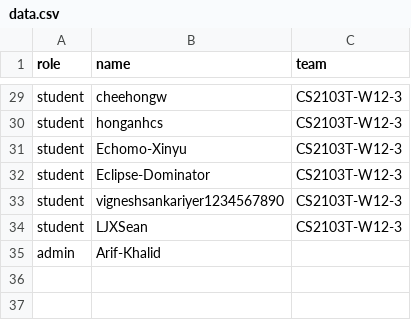
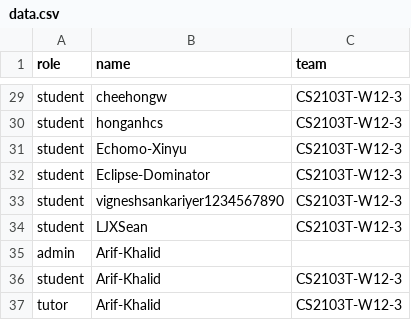
Before and after one commit to Arif-Khalid/public_data, a CSV file: data.csv, drawn as a sheet; only a part is shown, gaps mark what is left out; the diff names each change by its address in the sheet, - before the commit and + after, or states it on an @@ line.

Commit message:
Update data.csv to include myself in all roles

```diff
--- a/data.csv
+++ b/data.csv
+row 36: student | Arif-Khalid | CS2103T-W12-3
+row 37: tutor | Arif-Khalid | CS2103T-W12-3
```
